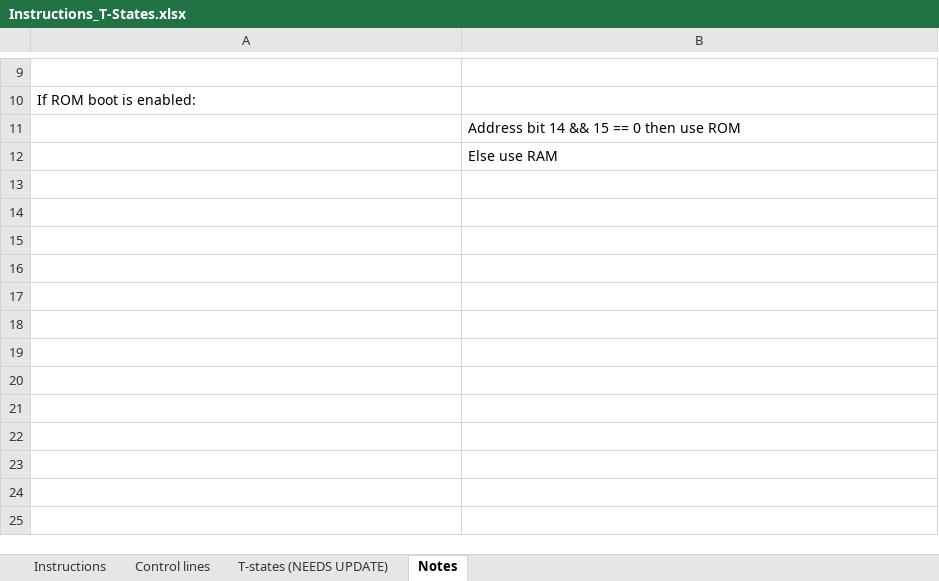
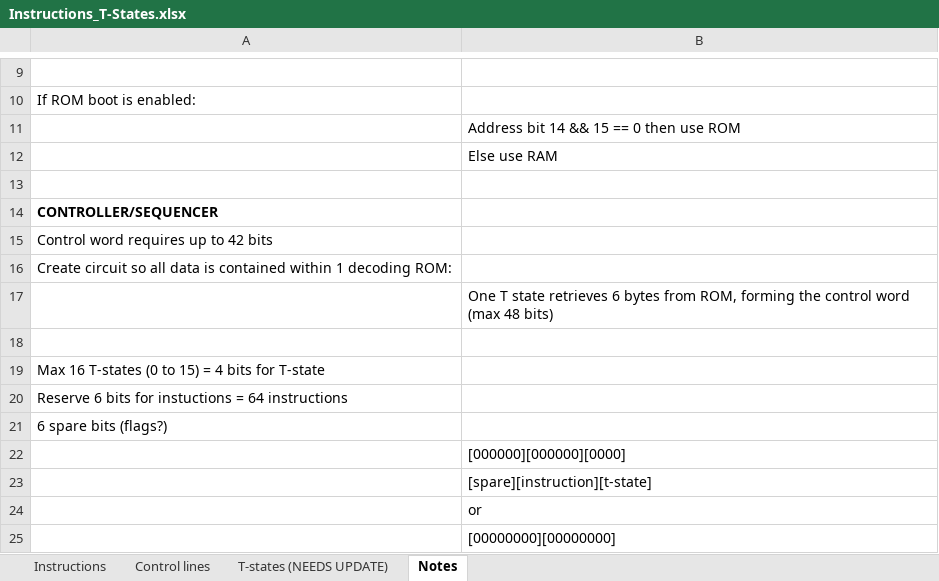
Before and after one commit to DutchMaker/TTL-computer, an Excel workbook: Documentation/Instructions_T-States.xlsx, sheet Notes, drawn as a sheet; only a part is shown, gaps mark what is left out; values as stored, in another font and other column widths than the file's, no borders; the diff names each change by its address in the sheet, - before the commit and + after, or states it on an @@ line.

```diff
--- a/Documentation/Instructions_T-States.xlsx (sheet Notes)
+++ b/Documentation/Instructions_T-States.xlsx (sheet Notes)
+row 13: (empty)
+row 14: CONTROLLER/SEQUENCER
+row 15: Control word requires up to 42 bits
+row 16: Create circuit so all data is contained within 1 decoding ROM:
+row 17:  | One T state retrieves 6 bytes from ROM, forming the control word (max 48 bits)
+row 18: (empty)
+row 19: Max 16 T-states (0 to 15) = 4 bits for T-state
+row 20: Reserve 6 bits for instuctions = 64 instructions
+row 21: 6 spare bits (flags?)
+row 22:  | [000000][000000][0000]
+row 23:  | [spare][instruction][t-state]
+row 24:  | or
+row 25:  | [00000000][00000000]
```
Also changed, not shown: 22 other files.
